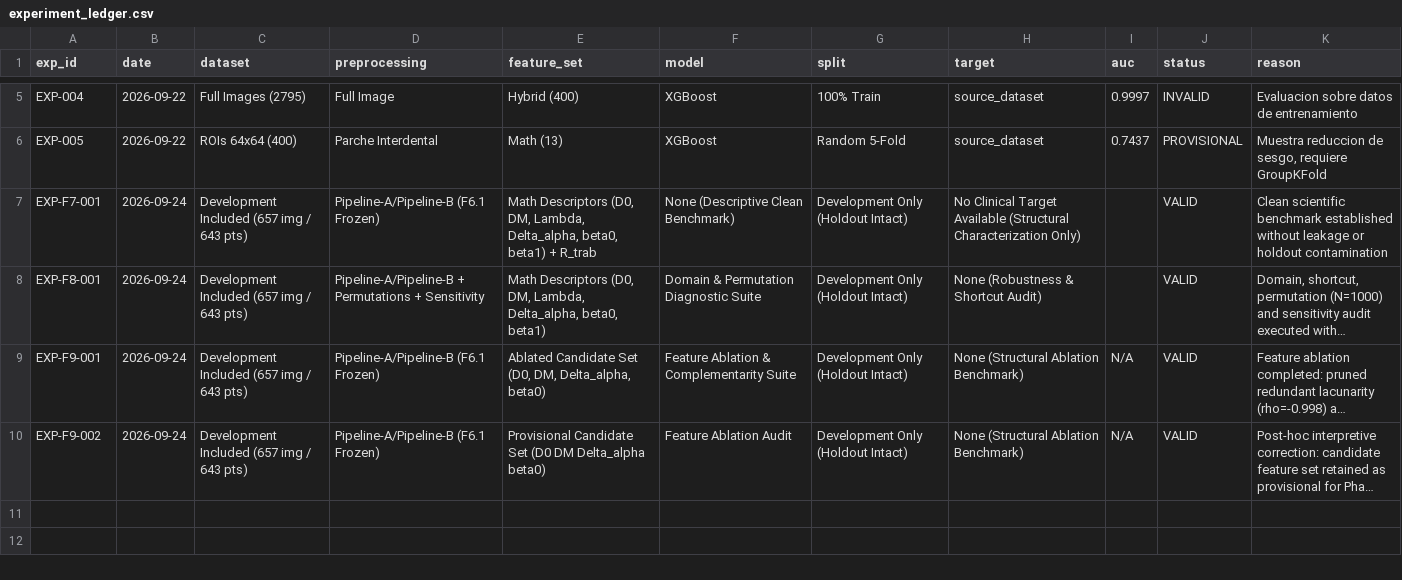
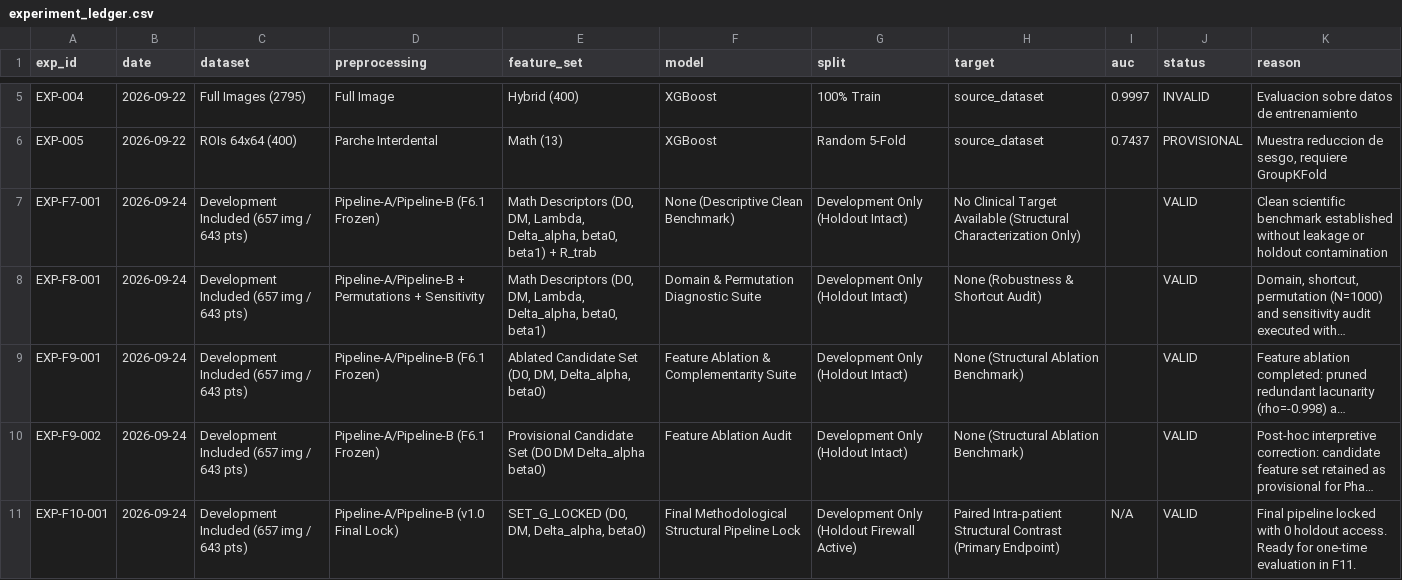
Before and after one commit to genaropass/Lattice-Bio, a CSV file: data/processed/experiment_ledger.csv, drawn as a sheet; only a part is shown, gaps mark what is left out; long unchanged cells end in …; the diff names each change by its address in the sheet, - before the commit and + after, or states it on an @@ line.

Commit message:
F10: lock final structural analysis pipeline

```diff
--- a/data/processed/experiment_ledger.csv
+++ b/data/processed/experiment_ledger.csv
-I9:I10 (auc): N/A
+I9:I10 (auc): (empty)
+row 11: EXP-F10-001 | 2026-09-24 | Development Included (657 img / 643 pts) | Pipeline-A/Pipeline-B (v1.0 Final Lock) | SET_G_LOCKED (D0, DM, Delta_alpha, beta0) | Final Methodological Structural Pipeline Lock | Development Only (Holdout Firewall Active) | Paired Intra-patient Structural Contrast (Primary Endpoint) | N/A | VALID | Final pipeline locked with 0 holdout access. Ready for one-time evaluation in F11.
```
Also changed, not shown: 4 other files.
